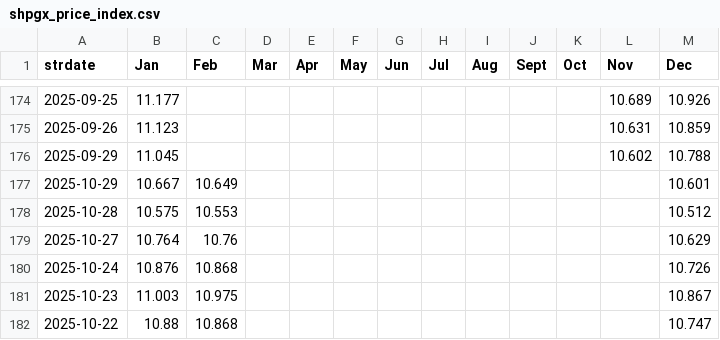
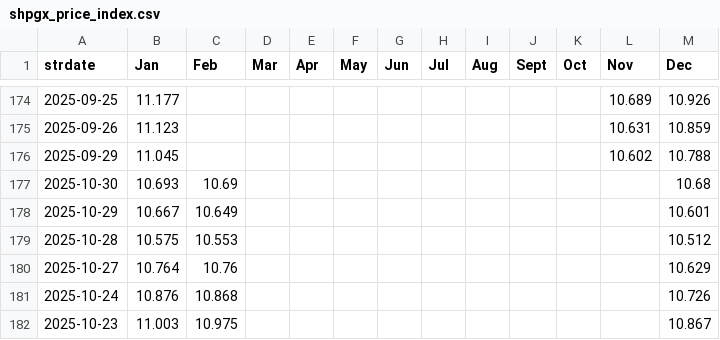
Before and after one commit to nxiongkpler/shpgx-price-tracker, a CSV file: shpgx_price_index.csv, drawn as a sheet; only a part is shown, gaps mark what is left out; the shorter side is filled out with more unchanged rows.

```diff
--- a/shpgx_price_index.csv
+++ b/shpgx_price_index.csv
@@ -176,2 +176,3 @@ strdate,Jan,Feb,Mar,Apr,May,Jun,Jul,Aug,Sept,Oct,Nov,Dec
 2025-09-29,11.045,,,,,,,,,,10.602,10.788
+2025-10-30,10.693,10.69,,,,,,,,,,10.68
 2025-10-29,10.667,10.649,,,,,,,,,,10.601
```
